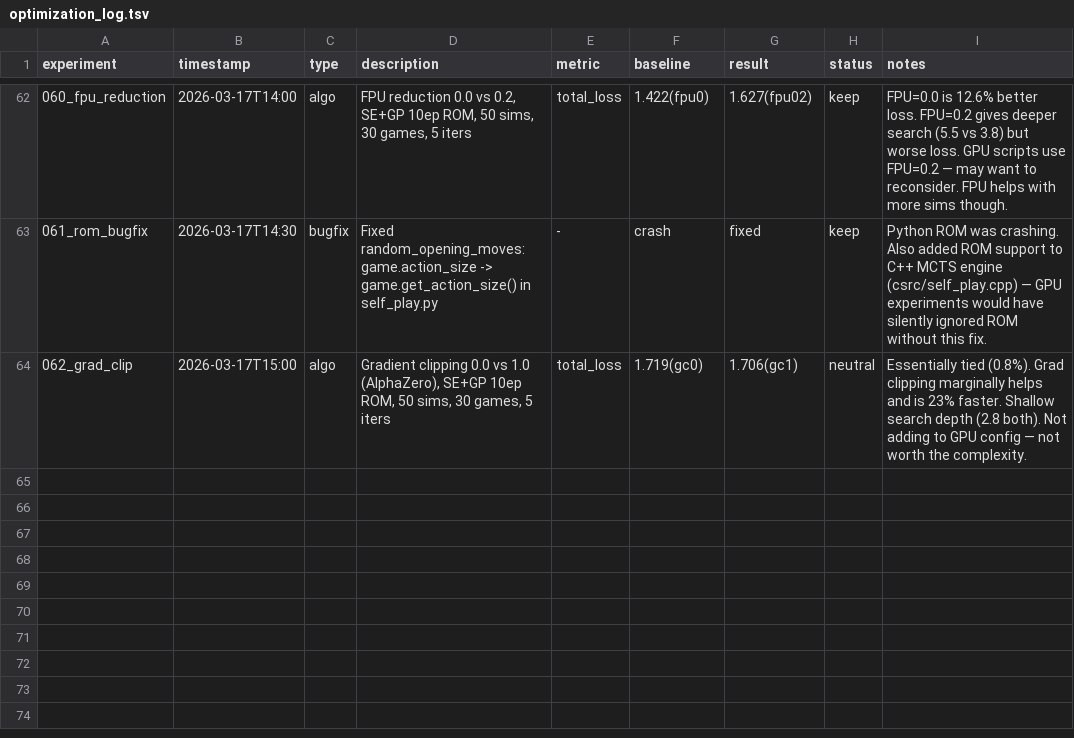
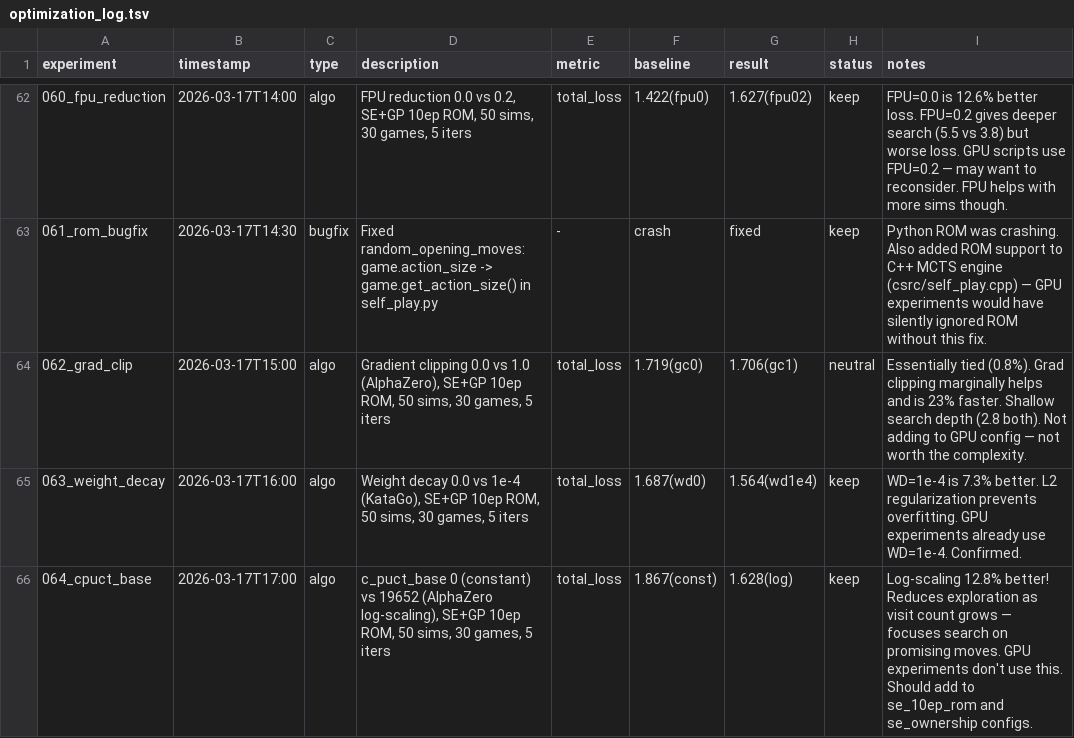
Before and after one commit to rrzhang139/alphago, a TSV file: experiments/optimization_log.tsv, drawn as a sheet; only a part is shown, gaps mark what is left out; the diff names each change by its address in the sheet, - before the commit and + after, or states it on an @@ line.

```diff
--- a/experiments/optimization_log.tsv
+++ b/experiments/optimization_log.tsv
+row 65: 063_weight_decay | 2026-03-17T16:00 | algo | Weight decay 0.0 vs 1e-4 (KataGo), SE+GP 10ep ROM, 50 sims, 30 games, 5 iters | total_loss | 1.687(wd0) | 1.564(wd1e4) | keep | WD=1e-4 is 7.3% better. L2 regularization prevents overfitting. GPU experiments already use WD=1e-4. Confirmed.
+row 66: 064_cpuct_base | 2026-03-17T17:00 | algo | c_puct_base 0 (constant) vs 19652 (AlphaZero log-scaling), SE+GP 10ep ROM, 50 sims, 30 games, 5 iters | total_loss | 1.867(const) | 1.628(log) | keep | Log-scaling 12.8% better! Reduces exploration as visit count grows — focuses search on promising moves. GPU experiments don't use this. Should add to se_10ep_rom and se_ownership configs.
```
Also changed, not shown: 2 other files.
